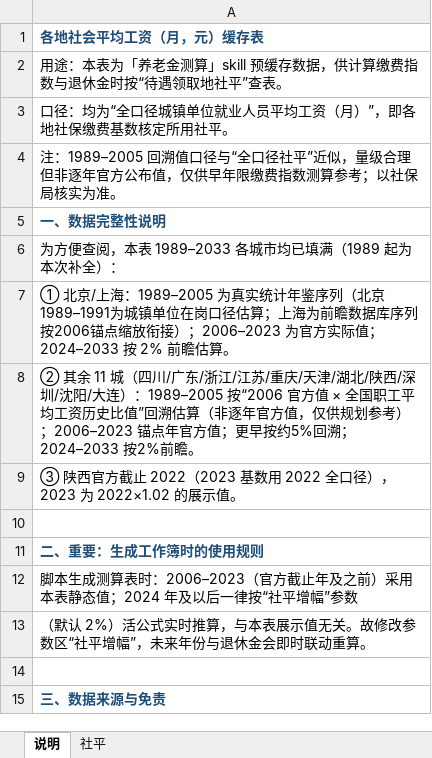
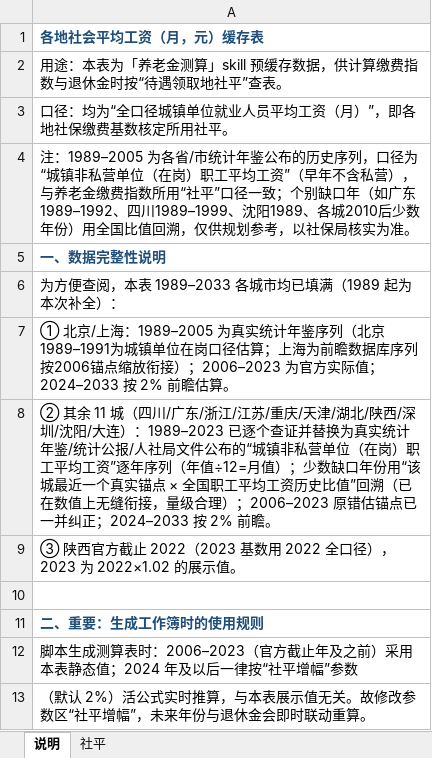
Before and after one commit to huabuwan/pension-calculator-skill, an Excel workbook: data/社平工资表.xlsx, sheet 说明, drawn as a sheet; only a part is shown; the shorter side is filled out with more unchanged rows; values as stored, in another font and other column widths than the file's, no borders; the diff names each change by its address in the sheet, - before the commit and + after, or states it on an @@ line.

Commit message:
data: 11城1989-2023社平全部替换为真实统计年鉴序列
- 四川/广东/浙江/江苏/重庆/天津/湖北/陕西/深圳/沈阳/大连 1989-2023 全部改为
  各省/市统计年鉴、统计公报、人社局文件公布的真实'城镇非私营单位(在岗)职工平均工资'
  逐年序列(年值÷12)；纠正了此前2006-2023的错误锚点估算
- 个别缺口年(如广东1989-1992、四川1989-1999、沈阳1989等)用最近真实锚点×全国比值回溯
- 更新说明sheet及SKILL.md/README/build_pension.py措辞(由'历史回溯估算'改为'真实序列')
- 数据口径与养老金缴费指数所用'社平'一致，早年不含私营

```diff
--- a/data/社平工资表.xlsx (sheet 说明)
+++ b/data/社平工资表.xlsx (sheet 说明)
-A4: 注：1989–2005 回溯值口径与“全口径社平”近似，量级合理但非逐年官方公布值，仅供早年限缴费指数测算参考；以社保局…
+A4: 注：1989–2005 为各省/市统计年鉴公布的历史序列，口径为“城镇非私营单位（在岗）职工平均工资”（早年不含私营），与养老金缴费指数所用“社平”口径一致；个别缺口年（如广东1989–1992、四川1989–1999、沈阳1989、各城2010后少数年份）用全国比值回溯，仅供规划参考，以社保局…
-A8: …大连）：1989–2005 按“2006 官方值 × 全国职工平均工资历史比值”回溯估算（非逐年官方值，仅供规划参考）；2006–2023 锚点年官方值；更早按约5%回溯；2024–2033 按2%前瞻。
+A8: …大连）：1989–2023 已逐个查证并替换为真实统计年鉴/统计公报/人社局文件公布的“城镇非私营单位（在岗）职工平均工资”逐年序列（年值÷12=月值）；少数缺口年份用“该城最近一个真实锚点 × 全国职工平均工资历史比值”回溯（已在数值上无缝衔接，量级合理）；2006–2023 原错估锚点已一并纠正；2024–2033 按 2% 前瞻。
```
Also changed, not shown: sheet 社平, 3 other files.
